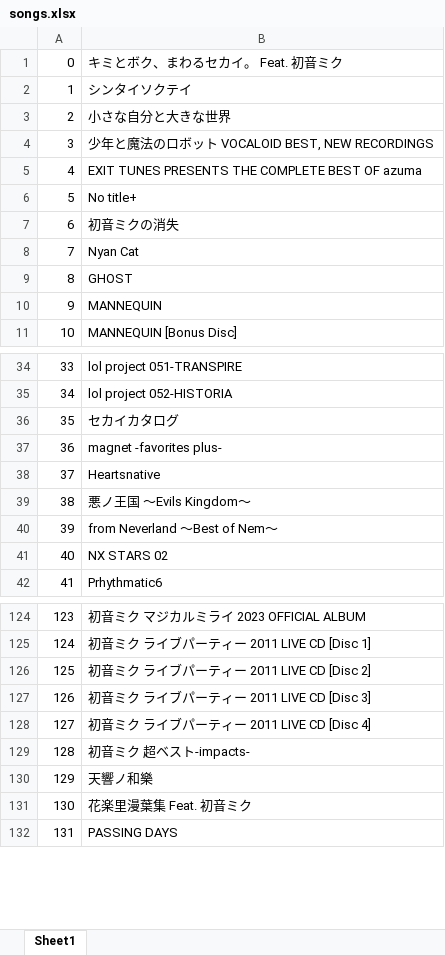
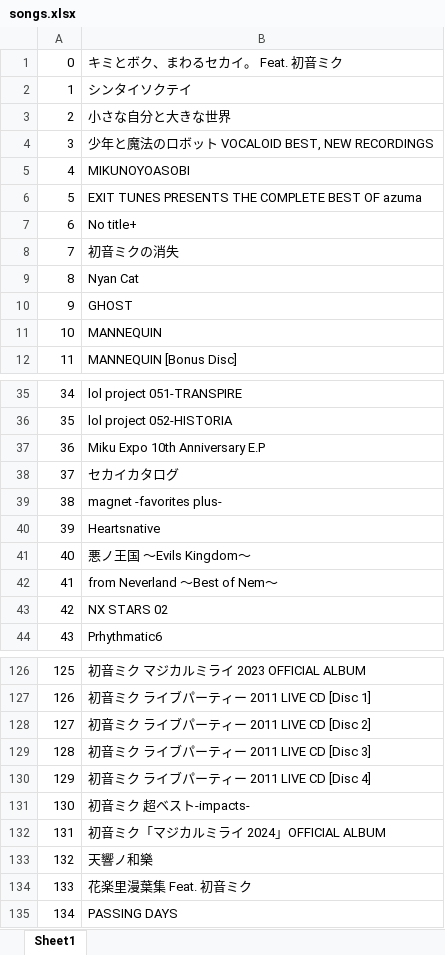
Before and after one commit to leekmikan/leekmikan.github.io, an Excel workbook: songs.xlsx, sheet Sheet1, drawn as a sheet; only a part is shown, gaps mark what is left out; values as stored, in another font and other column widths than the file's, no borders; addresses are those after the commit; the diff names each change by its address in the sheet, - before the commit and + after, or states it on an @@ line.

Commit message:
Update CD list

```diff
--- a/songs.xlsx (sheet Sheet1)
+++ b/songs.xlsx (sheet Sheet1)
+row 5: 4 | MIKUNOYOASOBI
@@ column A renumbered from row 6 down @@
+row 37: 36 | Miku Expo 10th Anniversary E.P
+row 132: 131 | 初音ミク「マジカルミライ 2024」OFFICIAL ALBUM
```
